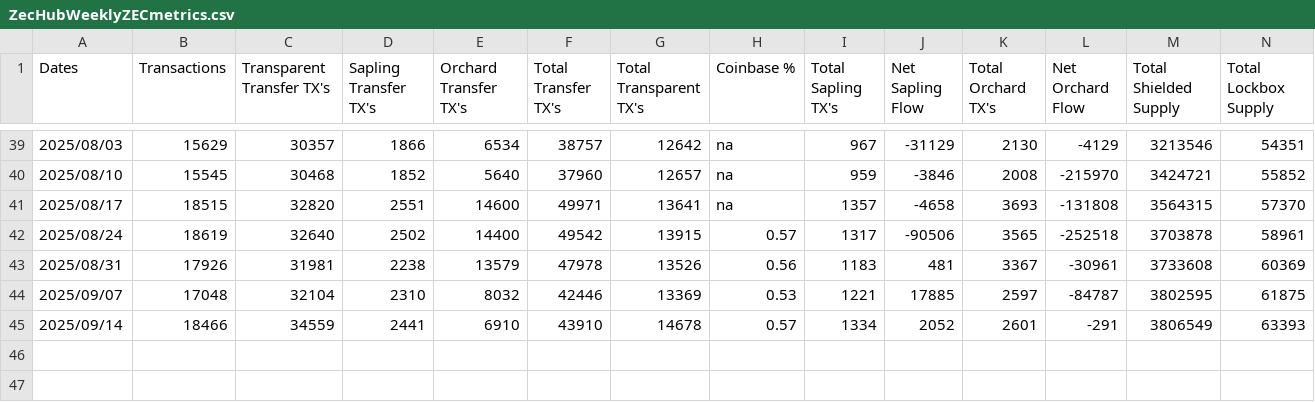
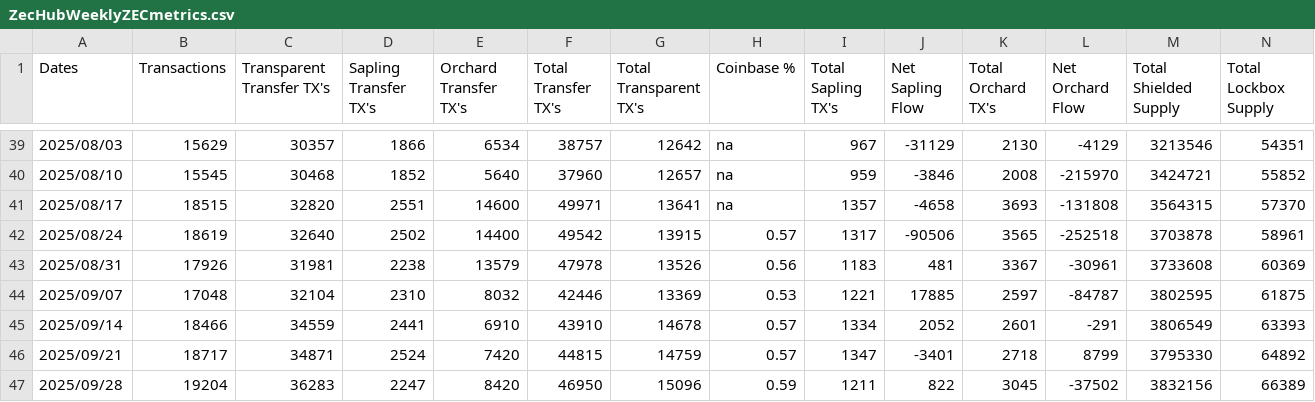
Before and after one commit to bloxster/zechub-wiki-i18n, a CSV file: public/data/zcash/ZecHubWeeklyZECmetrics.csv, drawn as a sheet; only a part is shown, gaps mark what is left out; rows hold the shown columns only; the diff names each change by its address in the sheet, - before the commit and + after, or states it on an @@ line.

Commit message:
Weekly update

```diff
--- a/public/data/zcash/ZecHubWeeklyZECmetrics.csv
+++ b/public/data/zcash/ZecHubWeeklyZECmetrics.csv
+row 46: 2025/09/21 | 18717 | 34871 | 2524 | 7420 | 44815 | 14759 | 0.57 | 1347 | -3401 | 2718 | 8799 | 3795330 | 64892
+row 47: 2025/09/28 | 19204 | 36283 | 2247 | 8420 | 46950 | 15096 | 0.59 | 1211 | 822 | 3045 | -37502 | 3832156 | 66389
```
